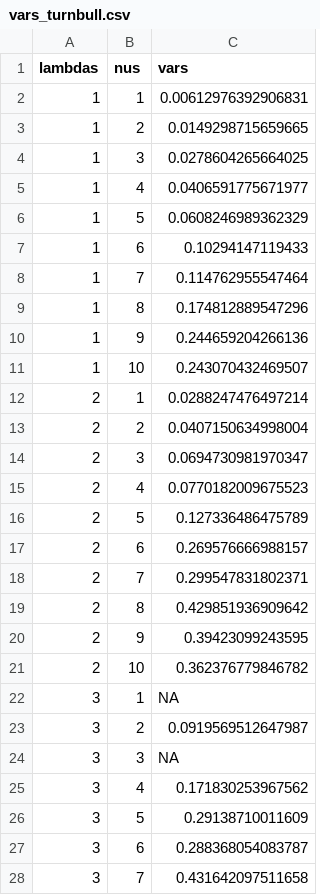
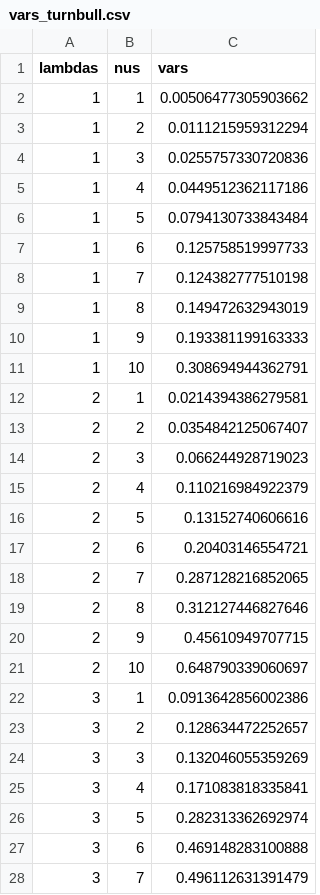
Before and after one commit to pfilo8/Interval-Censored-Data, a CSV file: results/vars_turnbull.csv, drawn as a sheet; only a part is shown; the diff covers the shown part only.

```diff
--- a/results/vars_turnbull.csv
+++ b/results/vars_turnbull.csv
@@ -1,28 +1,28 @@
 "lambdas","nus","vars"
-1,1,0.00612976392906831
-1,2,0.0149298715659665
-1,3,0.0278604265664025
-1,4,0.0406591775671977
-1,5,0.0608246989362329
-1,6,0.10294147119433
-1,7,0.114762955547464
-1,8,0.174812889547296
-1,9,0.244659204266136
-1,10,0.243070432469507
-2,1,0.0288247476497214
-2,2,0.0407150634998004
-2,3,0.0694730981970347
-2,4,0.0770182009675523
-2,5,0.127336486475789
-2,6,0.269576666988157
-2,7,0.299547831802371
-2,8,0.429851936909642
-2,9,0.39423099243595
-2,10,0.362376779846782
-3,1,NA
-3,2,0.0919569512647987
-3,3,NA
-3,4,0.171830253967562
-3,5,0.29138710011609
-3,6,0.288368054083787
-3,7,0.431642097511658
+1,1,0.00506477305903662
+1,2,0.0111215959312294
+1,3,0.0255757330720836
+1,4,0.0449512362117186
+1,5,0.0794130733843484
+1,6,0.125758519997733
+1,7,0.124382777510198
+1,8,0.149472632943019
+1,9,0.193381199163333
+1,10,0.308694944362791
+2,1,0.0214394386279581
+2,2,0.0354842125067407
+2,3,0.066244928719023
+2,4,0.110216984922379
+2,5,0.13152740606616
+2,6,0.20403146554721
+2,7,0.287128216852065
+2,8,0.312127446827646
+2,9,0.45610949707715
+2,10,0.648790339060697
+3,1,0.0913642856002386
+3,2,0.128634472252657
+3,3,0.132046055359269
+3,4,0.171083818335841
+3,5,0.282313362692974
+3,6,0.469148283100888
+3,7,0.496112631391479
```
Also changed, not shown: 73 edited cells elsewhere in this file, results/bias_turnbull.csv, results/mean_sq_turnbull.csv, 2 other files.
